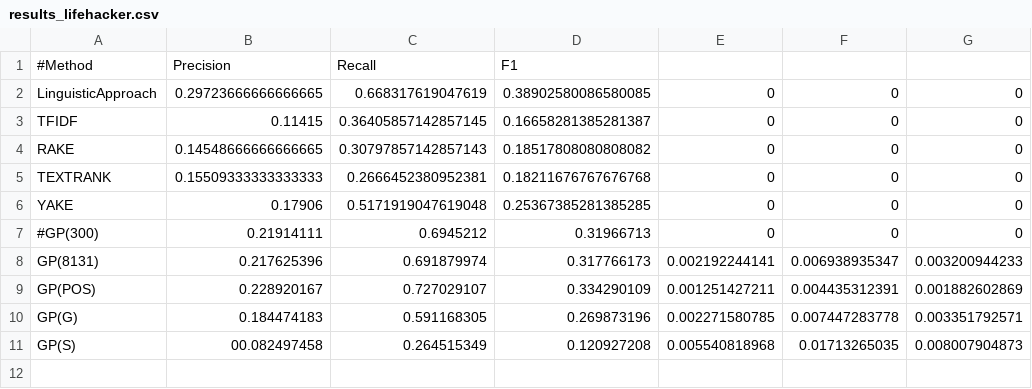
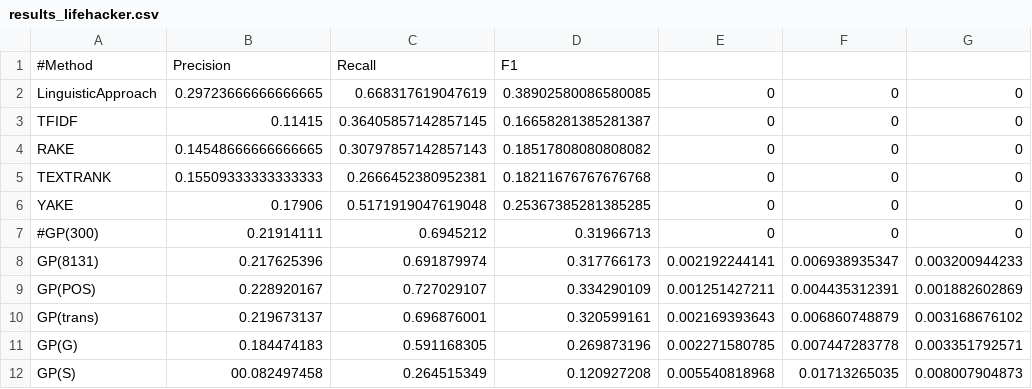
Before and after one commit to NaomiatLibrary/KeyGAN_keyword, a CSV file: extraction/results_lifehacker.csv, drawn as a sheet; the diff names each change by its address in the sheet, - before the commit and + after, or states it on an @@ line.

```diff
--- a/extraction/results_lifehacker.csv
+++ b/extraction/results_lifehacker.csv
+row 10: GP(trans) | 0.219673137 | 0.696876001 | 0.320599161 | 0.002169393643 | 0.006860748879 | 0.003168676102
```
Also changed, not shown: extraction/results_gizmodo.csv, extraction/results_semeval.csv, 7 other files.
